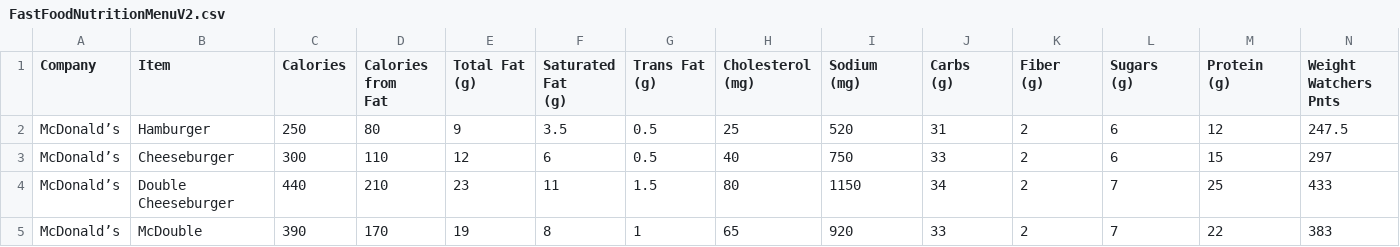
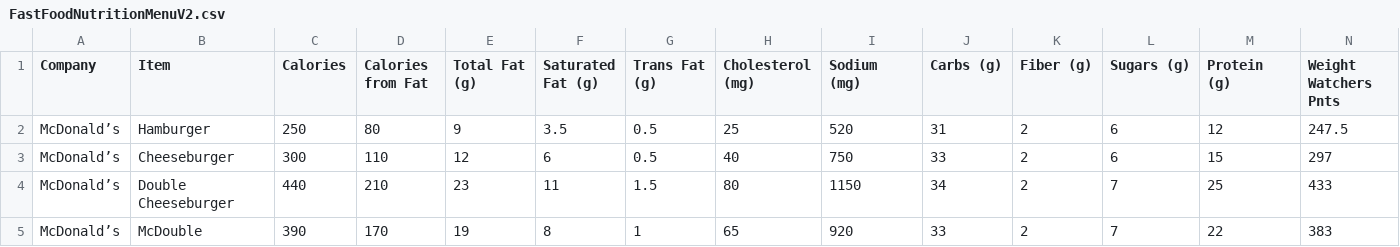
Before and after one commit to sheldonu/Fast-Food-Data-Analysis, a CSV file: FastFoodNutritionMenuV2.csv, drawn as a sheet; only a part is shown.

```diff
--- a/FastFoodNutritionMenuV2.csv
+++ b/FastFoodNutritionMenuV2.csv
@@ -1,13 +1,2 @@
-Company,Item,Calories,"Calories from
-Fat","Total Fat
-(g)","Saturated Fat
-(g)","Trans Fat
-(g)","Cholesterol
-(mg)","Sodium
-(mg)","Carbs
-(g)","Fiber
-(g)","Sugars
-(g)","Protein
-(g)","Weight Watchers
-Pnts"
+Company,Item,Calories,"Calories from Fat","Total Fat (g)","Saturated Fat (g)","Trans Fat (g)","Cholesterol (mg)","Sodium (mg)","Carbs (g)","Fiber (g)","Sugars (g)","Protein (g)","Weight Watchers Pnts"
 McDonald’s,Hamburger,250,80,9,3.5,0.5,25,520,31,2,6,12,247.5
```
Also changed, not shown: 1 other file.
